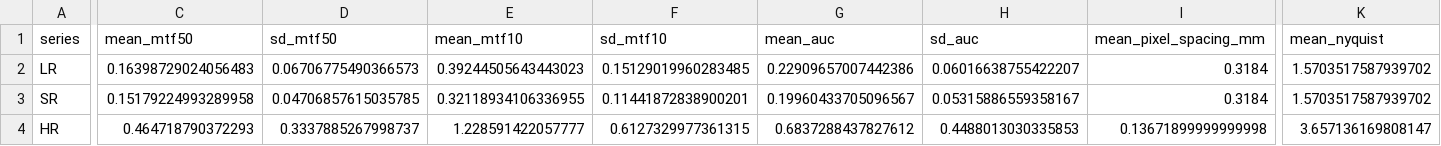
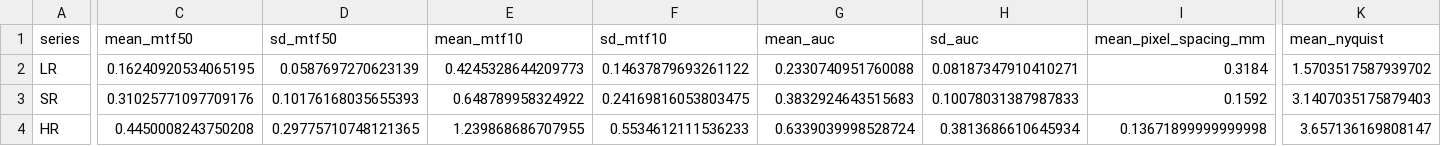
Before and after one commit to otoha1119/SpicaV2, a CSV file: results/summary_metrics.csv, drawn as a sheet; only a part is shown, gaps mark what is left out; the diff covers the shown part only; the diff names each change by its address in the sheet, - before the commit and + after, or states it on an @@ line.

```diff
--- a/results/summary_metrics.csv
+++ b/results/summary_metrics.csv
-C2 (mean_mtf50): 0.16398729024056483
+C2 (mean_mtf50): 0.16240920534065195
-D2 (sd_mtf50): 0.06706775490366573
+D2 (sd_mtf50): 0.0587697270623139
-E2 (mean_mtf10): 0.39244505643443023
+E2 (mean_mtf10): 0.4245328644209773
-F2 (sd_mtf10): 0.15129019960283485
+F2 (sd_mtf10): 0.14637879693261122
-G2 (mean_auc): 0.22909657007442386
+G2 (mean_auc): 0.2330740951760088
-H2 (sd_auc): 0.06016638755422207
+H2 (sd_auc): 0.08187347910410271
-C3 (mean_mtf50): 0.15179224993289958
+C3 (mean_mtf50): 0.31025771097709176
-D3 (sd_mtf50): 0.04706857615035785
+D3 (sd_mtf50): 0.10176168035655393
-E3 (mean_mtf10): 0.32118934106336955
+E3 (mean_mtf10): 0.648789958324922
-F3 (sd_mtf10): 0.11441872838900201
+F3 (sd_mtf10): 0.24169816053803475
-G3 (mean_auc): 0.19960433705096567
+G3 (mean_auc): 0.3832924643515683
-H3 (sd_auc): 0.05315886559358167
+H3 (sd_auc): 0.10078031387987833
-I3 (mean_pixel_spacing_mm): 0.3184
+I3 (mean_pixel_spacing_mm): 0.1592
-K3 (mean_nyquist): 1.5703517587939702
+K3 (mean_nyquist): 3.1407035175879403
-C4 (mean_mtf50): 0.464718790372293
+C4 (mean_mtf50): 0.4450008243750208
-D4 (sd_mtf50): 0.3337885267998737
+D4 (sd_mtf50): 0.29775710748121365
-E4 (mean_mtf10): 1.228591422057777
+E4 (mean_mtf10): 1.239868686707955
-F4 (sd_mtf10): 0.6127329977361315
+F4 (sd_mtf10): 0.5534612111536233
-G4 (mean_auc): 0.6837288437827612
+G4 (mean_auc): 0.6339039998528724
-H4 (sd_auc): 0.4488013030335853
+H4 (sd_auc): 0.3813686610645934
```
Also changed, not shown: 1 edited cell elsewhere in this file, results/hr_roi_metrics.csv, results/lr_roi_metrics.csv, 4 other files.
